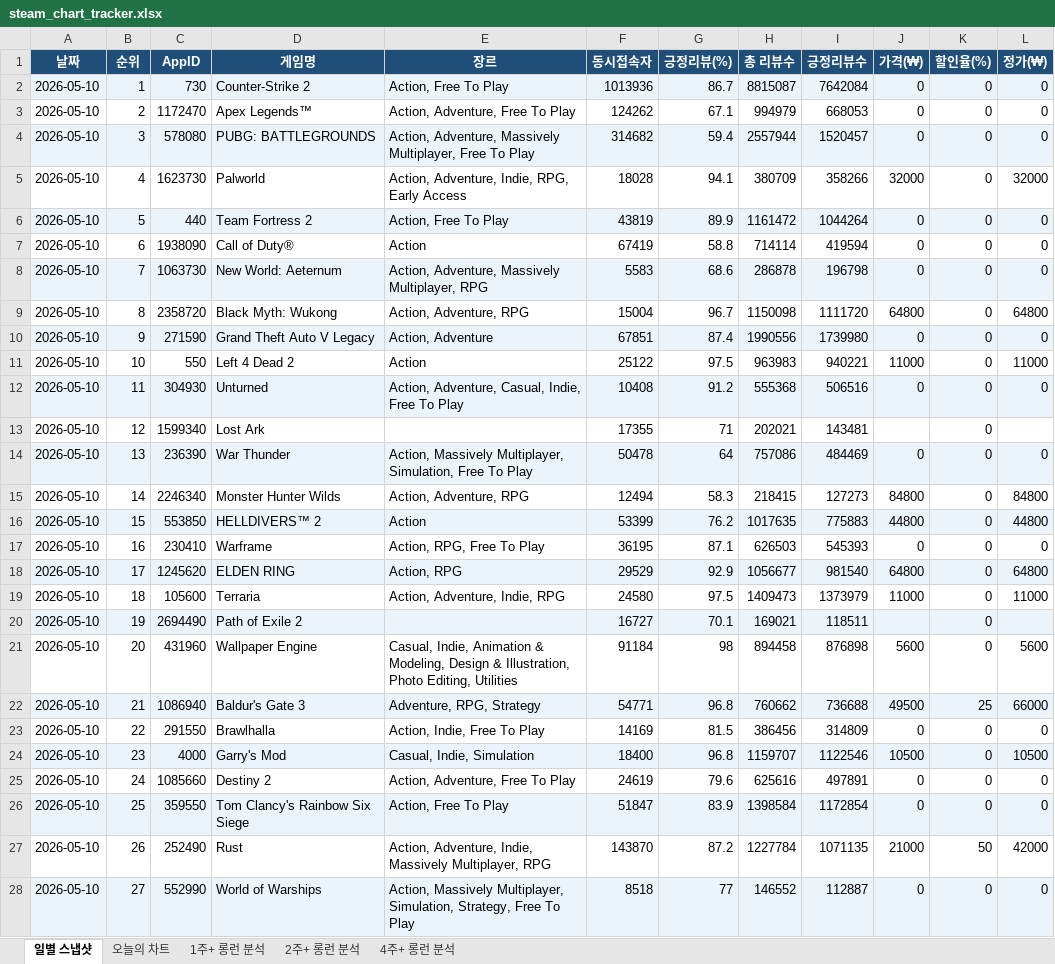
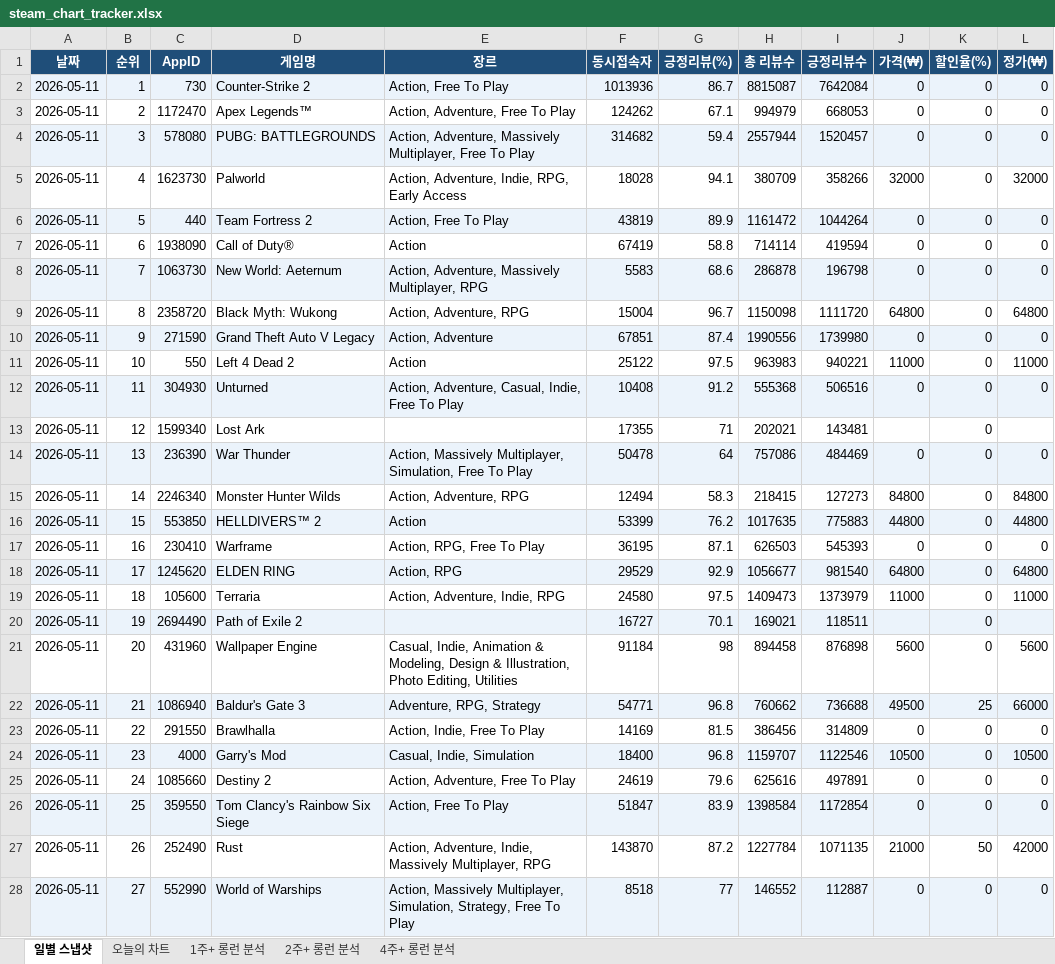
Before and after one commit to ahroyun/steam-tracker, an Excel workbook: steam_chart_tracker.xlsx, sheet 일별 스냅샷, drawn as a sheet; only a part is shown; values as stored, in another font and other column widths than the file's, no borders; the diff covers the shown part only; the diff names each change by its address in the sheet, - before the commit and + after, or states it on an @@ line.

```diff
--- a/steam_chart_tracker.xlsx (sheet 일별 스냅샷)
+++ b/steam_chart_tracker.xlsx (sheet 일별 스냅샷)
-A2:A28 (날짜): 2026-05-10
+A2:A28 (날짜): 2026-05-11
```
Also changed, not shown: 73 edited cells elsewhere in this sheet, sheet 1주+ 롱런 분석, sheet 2주+ 롱런 분석, sheet 4주+ 롱런 분석, sheet 오늘의 차트, 1 other file.
